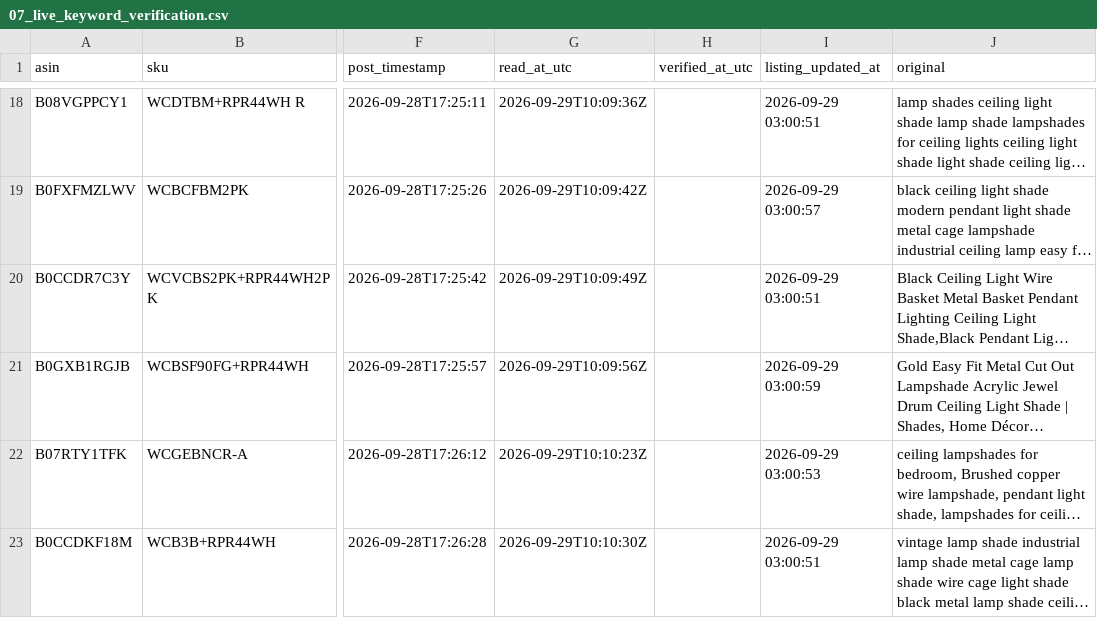
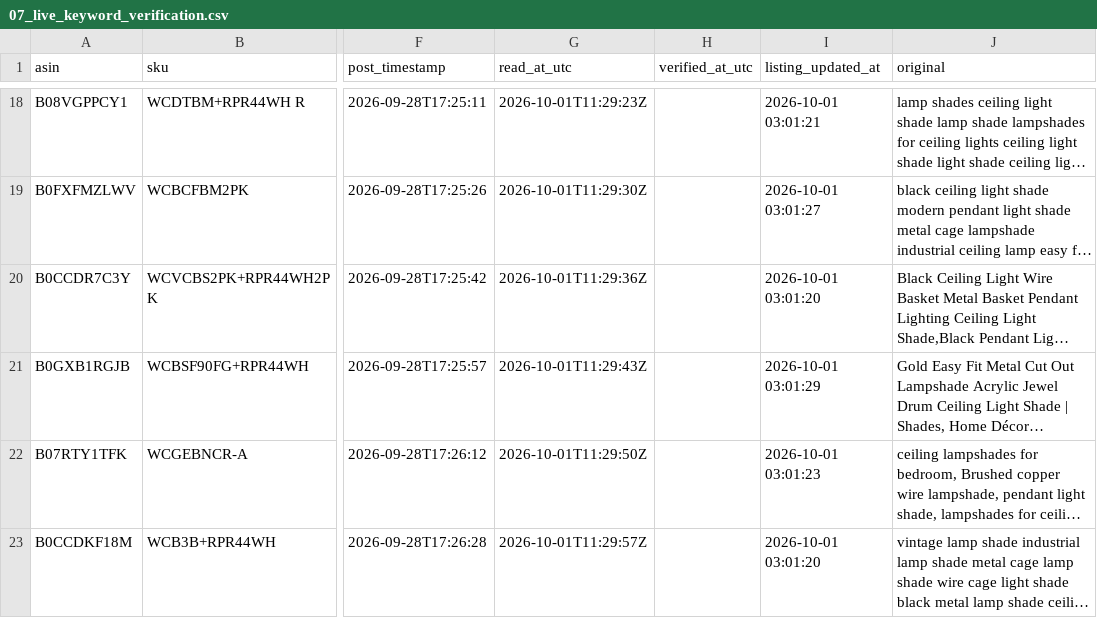
Before and after one commit to apiramedigit-Web/WTMAFT, a CSV file: evidence/07_live_keyword_verification.csv, drawn as a sheet; only a part is shown, gaps mark what is left out; long unchanged cells end in …; the diff covers the shown part only; the diff names each change by its address in the sheet, - before the commit and + after, or states it on an @@ line.

```diff
--- a/evidence/07_live_keyword_verification.csv
+++ b/evidence/07_live_keyword_verification.csv
-G18 (read_at_utc): 2026-09-29T10:09:36Z
+G18 (read_at_utc): 2026-10-01T11:29:23Z
-I18 (listing_updated_at): 2026-09-29 03:00:51
+I18 (listing_updated_at): 2026-10-01 03:01:21
-G19 (read_at_utc): 2026-09-29T10:09:42Z
+G19 (read_at_utc): 2026-10-01T11:29:30Z
-I19 (listing_updated_at): 2026-09-29 03:00:57
+I19 (listing_updated_at): 2026-10-01 03:01:27
-G20 (read_at_utc): 2026-09-29T10:09:49Z
+G20 (read_at_utc): 2026-10-01T11:29:36Z
-I20 (listing_updated_at): 2026-09-29 03:00:51
+I20 (listing_updated_at): 2026-10-01 03:01:20
-G21 (read_at_utc): 2026-09-29T10:09:56Z
+G21 (read_at_utc): 2026-10-01T11:29:43Z
-I21 (listing_updated_at): 2026-09-29 03:00:59
+I21 (listing_updated_at): 2026-10-01 03:01:29
-G22 (read_at_utc): 2026-09-29T10:10:23Z
+G22 (read_at_utc): 2026-10-01T11:29:50Z
-I22 (listing_updated_at): 2026-09-29 03:00:53
+I22 (listing_updated_at): 2026-10-01 03:01:23
-G23 (read_at_utc): 2026-09-29T10:10:30Z
+G23 (read_at_utc): 2026-10-01T11:29:57Z
-I23 (listing_updated_at): 2026-09-29 03:00:51
+I23 (listing_updated_at): 2026-10-01 03:01:20
```
Also changed, not shown: 34 edited cells elsewhere in this file, 37 other files.
